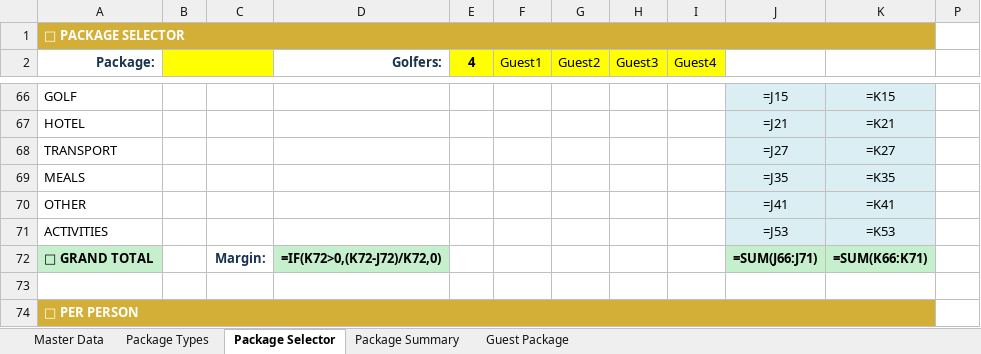
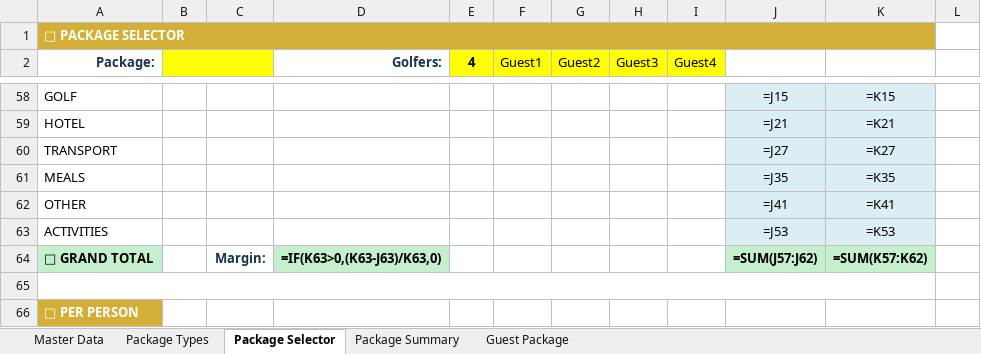
Before and after one commit to heesung2lee/resonateclub.github.io, an Excel workbook: files/LA_Golf_Package_Selector_v3.xlsx, sheet Package Selector, drawn as a sheet; only a part is shown, gaps mark what is left out; values as stored, in another font and other column widths than the file's, no borders; formulas without a stored value are shown as written; conditional formats not drawn; removed rows and columns are numbered as before the commit, all else as after; the diff covers the shown part only; the diff names each change by its address in the sheet, - before the commit and + after, or states it on an @@ line.

```diff
--- a/files/LA_Golf_Package_Selector_v3.xlsx (sheet Package Selector)
+++ b/files/LA_Golf_Package_Selector_v3.xlsx (sheet Package Selector)
-D64 (Golfers:): =IF(K72>0,(K72-J72)/K72,0)
+D64 (Golfers:): =IF(K63>0,(K63-J63)/K63,0)
-J64: =SUM(J66:J71)
+J64: =SUM(J57:J62)
-K64: =SUM(K66:K71)
+K64: =SUM(K57:K62)
+A65:K65 merged
-A74:K74 merged
```
Also changed, not shown: 4 added rows, 12 removed rows, 66 edited cells, cell formats and merged cells elsewhere in this sheet, sheet Master Data, sheet Guest Package, sheet Package Summary, hidden cells.
